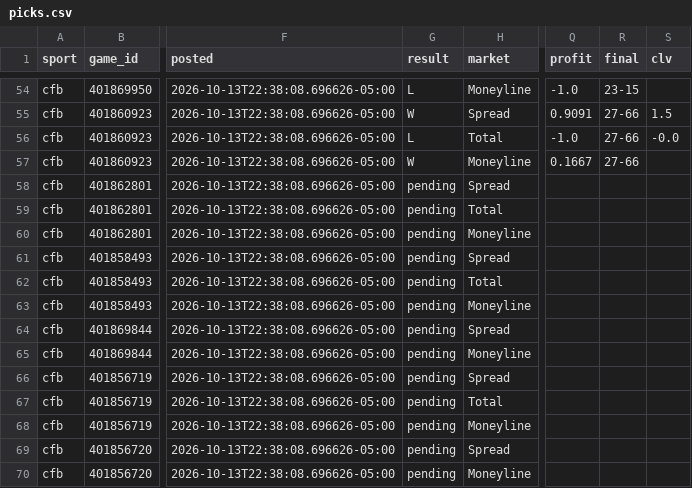
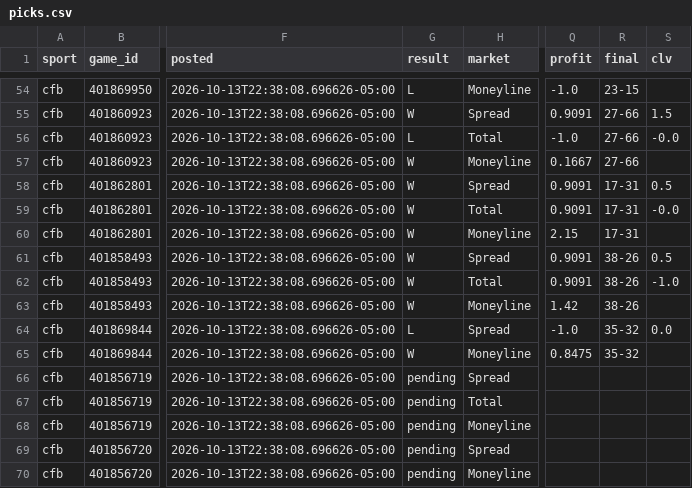
Before and after one commit to ztaylor9822/gapboard, a CSV file: data/picks.csv, drawn as a sheet; only a part is shown, gaps mark what is left out; the diff names each change by its address in the sheet, - before the commit and + after, or states it on an @@ line.

```diff
--- a/data/picks.csv
+++ b/data/picks.csv
-G58:G63 (result): pending
+G58:G63 (result): W
-Q58:Q59 (profit): (empty)
+Q58:Q59 (profit): 0.9091
-R58:R60 (final): (empty)
+R58:R60 (final): 17-31
-S58 (clv): (empty)
+S58 (clv): 0.5
-S59 (clv): (empty)
+S59 (clv): -0.0
-Q60 (profit): (empty)
+Q60 (profit): 2.15
-Q61:Q62 (profit): (empty)
+Q61:Q62 (profit): 0.9091
-R61:R63 (final): (empty)
+R61:R63 (final): 38-26
-S61 (clv): (empty)
+S61 (clv): 0.5
-S62 (clv): (empty)
+S62 (clv): -1.0
-Q63 (profit): (empty)
+Q63 (profit): 1.42
-G64 (result): pending
+G64 (result): L
-Q64 (profit): (empty)
+Q64 (profit): -1.0
-R64:R65 (final): (empty)
+R64:R65 (final): 35-32
-S64 (clv): (empty)
+S64 (clv): 0.0
-G65 (result): pending
+G65 (result): W
-Q65 (profit): (empty)
+Q65 (profit): 0.8475
```
Also changed, not shown: 3 other files.
